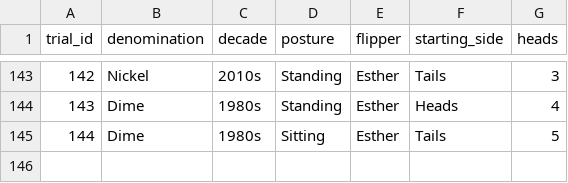
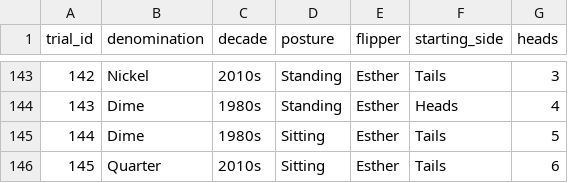
Before and after one commit to jlee2843/830-coin-fairness, a CSV file: data/coin_experiment_data.csv, drawn as a sheet; only a part is shown, gaps mark what is left out.

Commit message:
Update coin data 2026-07-13T00:20:21

```diff
--- a/data/coin_experiment_data.csv
+++ b/data/coin_experiment_data.csv
@@ -145 +145,2 @@ trial_id,denomination,decade,posture,flipper,starting_side,heads
 144,Dime,1980s,Sitting,Esther,Tails,5
+145,Quarter,2010s,Sitting,Esther,Tails,6
```
